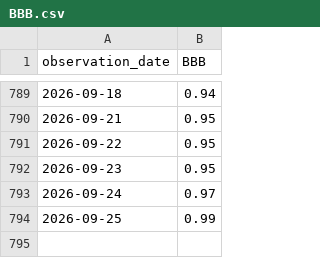
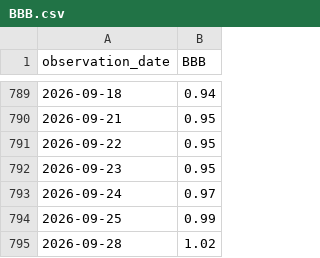
Before and after one commit to uihansol/credit-cycle-dashboard, a CSV file: credit-cycle/data/BBB.csv, drawn as a sheet; only a part is shown, gaps mark what is left out; the diff names each change by its address in the sheet, - before the commit and + after, or states it on an @@ line.

```diff
--- a/credit-cycle/data/BBB.csv
+++ b/credit-cycle/data/BBB.csv
+row 795: 2026-09-28 | 1.02
```
Also changed, not shown: credit-cycle/data/BBBM.csv, credit-cycle/data/HY.csv, 2 other files.
